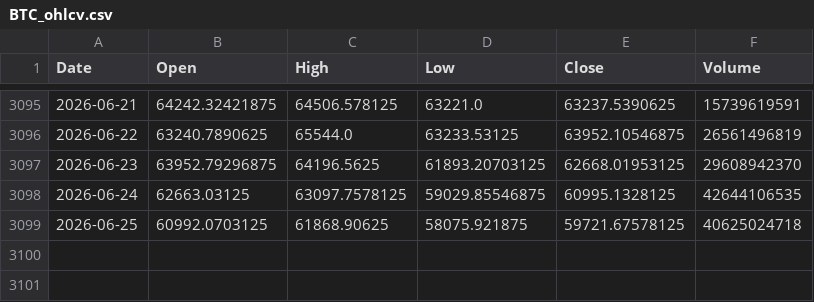
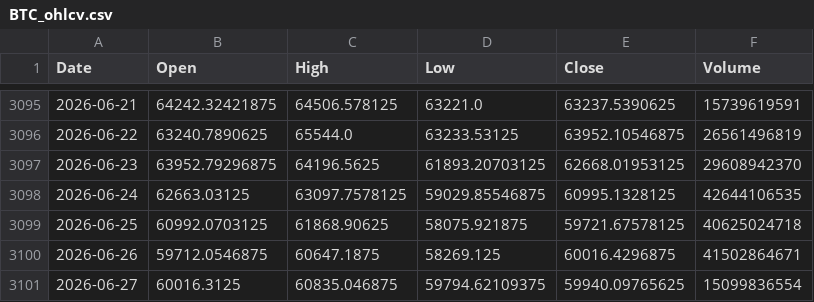
Before and after one commit to twangnhat-05/NGHIENCUUKHOAHOC, a CSV file: data/raw/BTC_ohlcv.csv, drawn as a sheet; only a part is shown, gaps mark what is left out; the diff names each change by its address in the sheet, - before the commit and + after, or states it on an @@ line.

Commit message:
chore(data): daily refresh 2026-06-28T06:26Z

```diff
--- a/data/raw/BTC_ohlcv.csv
+++ b/data/raw/BTC_ohlcv.csv
+row 3100: 2026-06-26 | 59712.0546875 | 60647.1875 | 58269.125 | 60016.4296875 | 41502864671
+row 3101: 2026-06-27 | 60016.3125 | 60835.046875 | 59794.62109375 | 59940.09765625 | 15099836554
```
Also changed, not shown: data/raw/GLD_ohlcv.csv, data/raw/Gold_Futures_ohlcv.csv, 5 other files.
